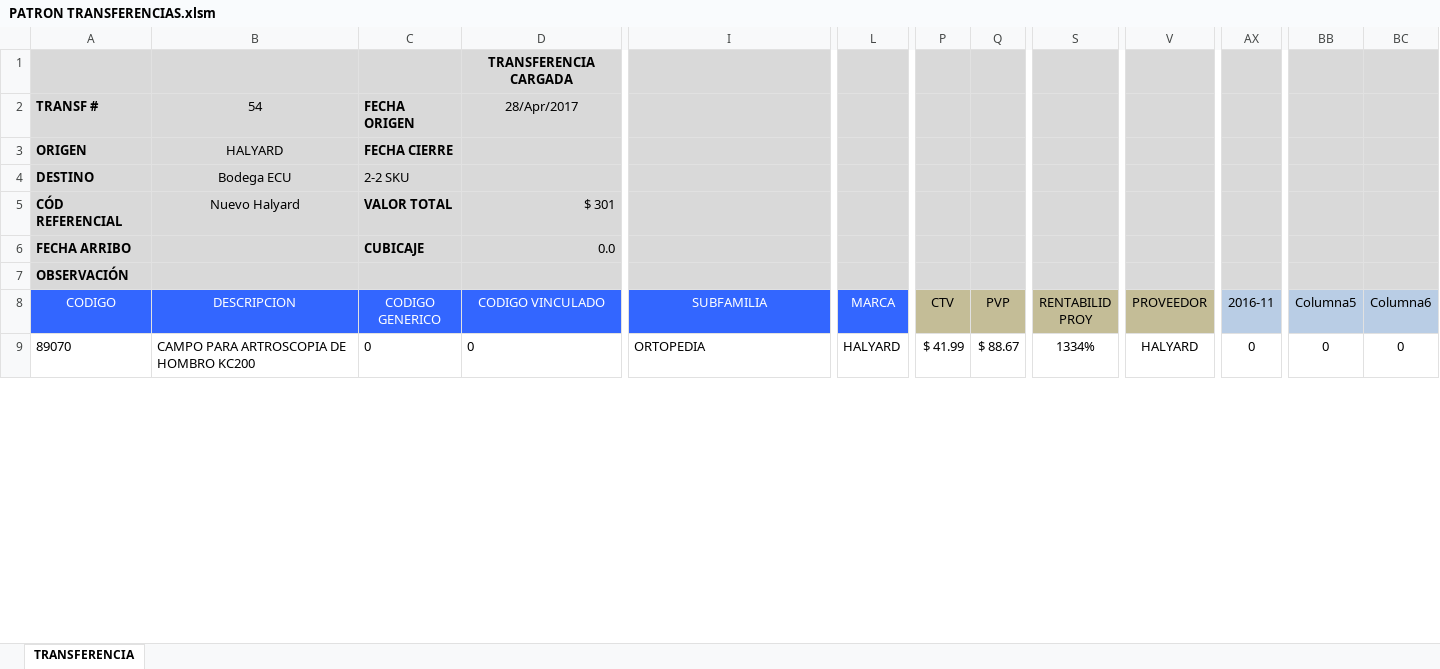
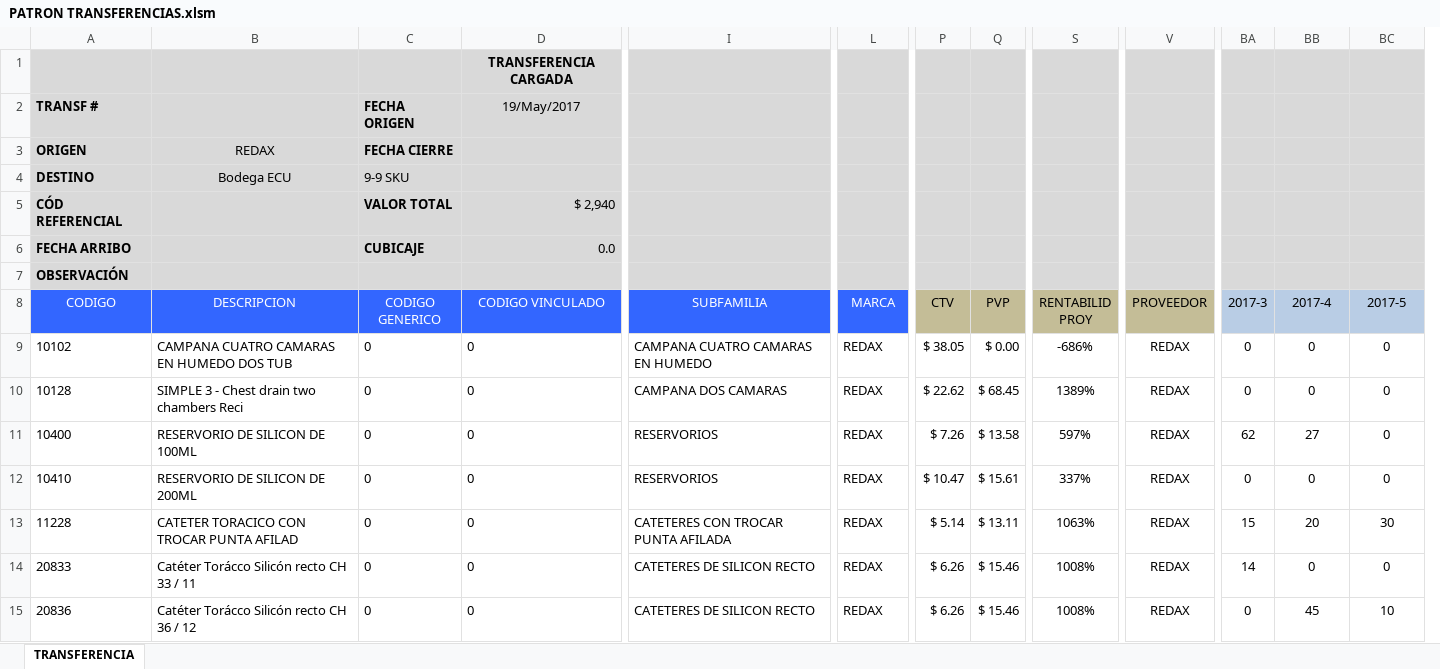
Before and after one commit to csemanate/ramcas, an Excel workbook: CONTROL DE BUFFERS/TRANSFERENCIAS/PATRON TRANSFERENCIAS.xlsm, sheet TRANSFERENCIA, drawn as a sheet; only a part is shown, gaps mark what is left out; values as stored, in another font and other column widths than the file's, no borders; charts and pictures and conditional formats and table styles not drawn; removed rows and columns are numbered as before the commit, all else as after; rows hold the shown columns only; the diff covers the shown part only; the diff names each change by its address in the sheet, - before the commit and + after, or states it on an @@ line.

```diff
--- a/CONTROL DE BUFFERS/TRANSFERENCIAS/PATRON TRANSFERENCIAS.xlsm (sheet TRANSFERENCIA)
+++ b/CONTROL DE BUFFERS/TRANSFERENCIAS/PATRON TRANSFERENCIAS.xlsm (sheet TRANSFERENCIA)
-column AX (2016-11), row 9: 0
+column BA (2017-3), row 9: 0
-B2 (DESCRIPCION): 54
+B2 (DESCRIPCION): (empty)
-D2 (CODIGO VINCULADO): 28/Apr/2017
+D2 (CODIGO VINCULADO): 19/May/2017
-B3 (DESCRIPCION): HALYARD
+B3 (DESCRIPCION): REDAX
-C4 (CODIGO GENERICO): 2-2 SKU
+C4 (CODIGO GENERICO): 9-9 SKU
-B5 (DESCRIPCION): Nuevo Halyard
+B5 (DESCRIPCION): (empty)
-D5 (CODIGO VINCULADO): $ 301
+D5 (CODIGO VINCULADO): $ 2,940
-BB8: Columna5
+BB8: 2017-4
-BC8: Columna6
+BC8: 2017-5
-A9 (CODIGO): 89070
+A9 (CODIGO): 10102
-B9 (DESCRIPCION): CAMPO PARA ARTROSCOPIA DE HOMBRO KC200
+B9 (DESCRIPCION): CAMPANA CUATRO CAMARAS EN HUMEDO DOS TUB
-I9 (SUBFAMILIA): ORTOPEDIA
+I9 (SUBFAMILIA): CAMPANA CUATRO CAMARAS EN HUMEDO
-L9 (MARCA): HALYARD
+L9 (MARCA): REDAX
-P9 (CTV): $ 41.99
+P9 (CTV): $ 38.05
-Q9 (PVP): $ 88.67
+Q9 (PVP): $ 0.00
-S9 (RENTABILID PROY): 1334%
+S9 (RENTABILID PROY): -686%
-V9 (PROVEEDOR): HALYARD
+V9 (PROVEEDOR): REDAX
+row 10: 10128 | SIMPLE 3 - Chest drain two chambers Reci | 0 | 0 | CAMPANA DOS CAMARAS | REDAX | $ 22.62 | $ 68.45 | 1389% | REDAX | 0 | 0 | 0
+row 11: 10400 | RESERVORIO DE SILICON DE 100ML | 0 | 0 | RESERVORIOS | REDAX | $ 7.26 | $ 13.58 | 597% | REDAX | 62 | 27 | 0
+row 12: 10410 | RESERVORIO DE SILICON DE 200ML | 0 | 0 | RESERVORIOS | REDAX | $ 10.47 | $ 15.61 | 337% | REDAX | 0 | 0 | 0
+row 13: 11228 | CATETER TORACICO CON TROCAR PUNTA AFILAD | 0 | 0 | CATETERES CON TROCAR PUNTA AFILADA | REDAX | $ 5.14 | $ 13.11 | 1063% | REDAX | 15 | 20 | 30
+row 14: 20833 | Catéter Torácco Silicón recto CH 33 / 11 | 0 | 0 | CATETERES DE SILICON RECTO | REDAX | $ 6.26 | $ 15.46 | 1008% | REDAX | 14 | 0 | 0
+row 15: 20836 | Catéter Torácco Silicón recto CH 36 / 12 | 0 | 0 | CATETERES DE SILICON RECTO | REDAX | $ 6.26 | $ 15.46 | 1008% | REDAX | 0 | 45 | 10
```
Also changed, not shown: 1 added row and 45 edited cells elsewhere in this sheet, formulas that keep their value, hidden cells, charts or pictures, CONTROL DE BUFFERS/REPORTES/AUX TRANSFER.xlsm, CONTROL DE BUFFERS/REPORTES/CALCULO.xlsm, 11 other files.
